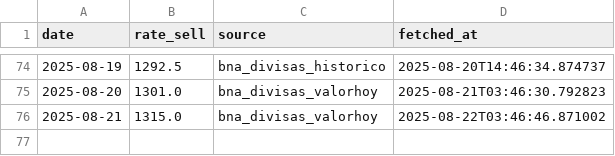
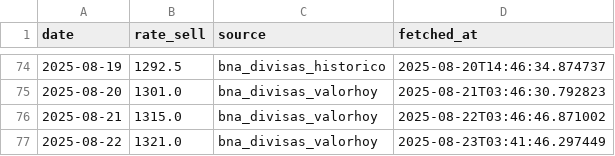
Before and after one commit to ClayWongGit/ars-usd-scraper, a CSV file: data/rates.csv, drawn as a sheet; only a part is shown, gaps mark what is left out; the diff names each change by its address in the sheet, - before the commit and + after, or states it on an @@ line.

```diff
--- a/data/rates.csv
+++ b/data/rates.csv
+row 77: 2025-08-22 | 1321.0 | bna_divisas_valorhoy | 2025-08-23T03:41:46.297449
```
